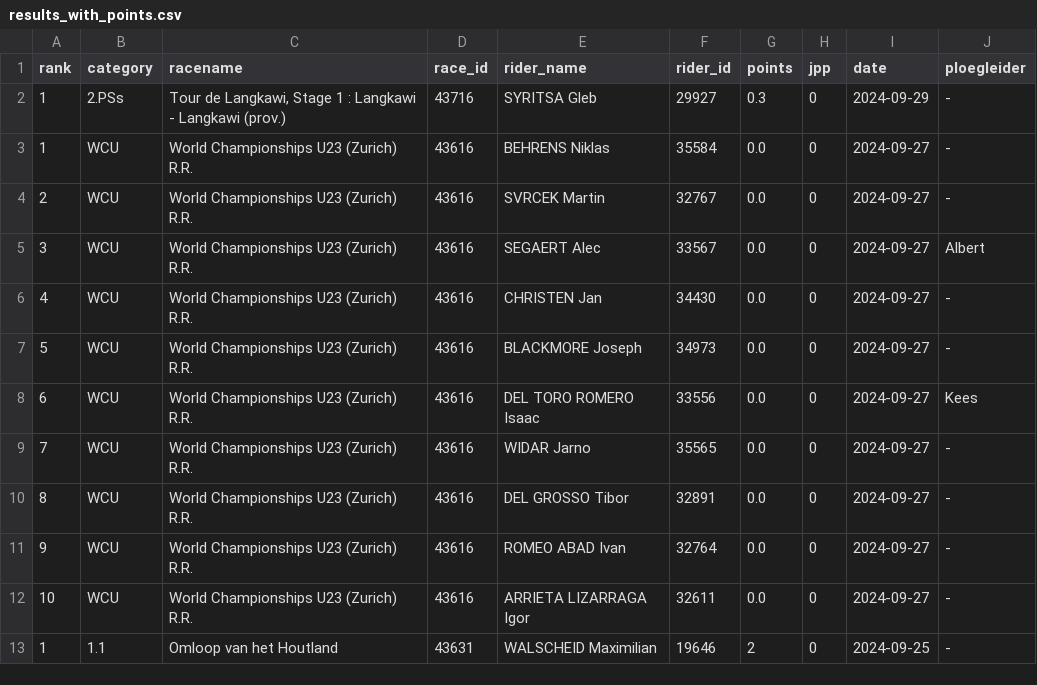
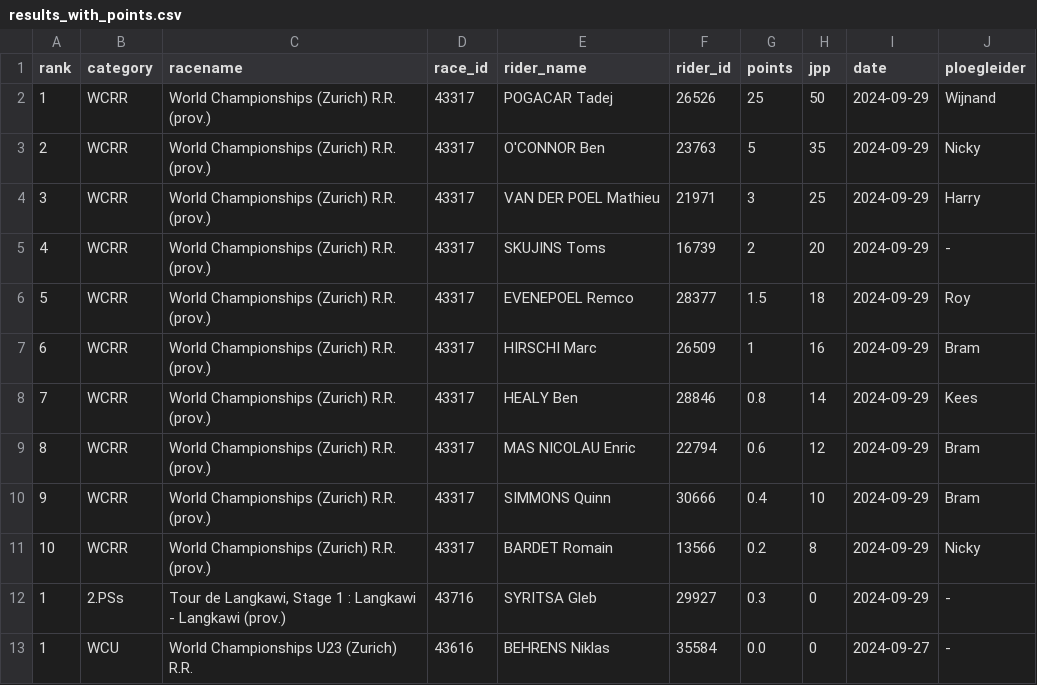
Before and after one commit to wijnandb/wielerspel2024, a CSV file: _data/results_with_points.csv, drawn as a sheet; only a part is shown; the shorter side is filled out with more unchanged rows; the diff names each change by its address in the sheet, - before the commit and + after, or states it on an @@ line.

Commit message:
Points processed at 2024-09-29T15:36:54

```diff
--- a/_data/results_with_points.csv
+++ b/_data/results_with_points.csv
+row 2: 1 | WCRR | World Championships (Zurich) R.R. (prov.) | 43317 | POGACAR Tadej | 26526 | 25 | 50 | 2024-09-29 | Wijnand
+row 3: 2 | WCRR | World Championships (Zurich) R.R. (prov.) | 43317 | O'CONNOR Ben | 23763 | 5 | 35 | 2024-09-29 | Nicky
+row 4: 3 | WCRR | World Championships (Zurich) R.R. (prov.) | 43317 | VAN DER POEL Mathieu | 21971 | 3 | 25 | 2024-09-29 | Harry
+row 5: 4 | WCRR | World Championships (Zurich) R.R. (prov.) | 43317 | SKUJINS Toms | 16739 | 2 | 20 | 2024-09-29 | -
+row 6: 5 | WCRR | World Championships (Zurich) R.R. (prov.) | 43317 | EVENEPOEL Remco | 28377 | 1.5 | 18 | 2024-09-29 | Roy
+row 7: 6 | WCRR | World Championships (Zurich) R.R. (prov.) | 43317 | HIRSCHI Marc | 26509 | 1 | 16 | 2024-09-29 | Bram
+row 8: 7 | WCRR | World Championships (Zurich) R.R. (prov.) | 43317 | HEALY Ben | 28846 | 0.8 | 14 | 2024-09-29 | Kees
+row 9: 8 | WCRR | World Championships (Zurich) R.R. (prov.) | 43317 | MAS NICOLAU Enric | 22794 | 0.6 | 12 | 2024-09-29 | Bram
+row 10: 9 | WCRR | World Championships (Zurich) R.R. (prov.) | 43317 | SIMMONS Quinn | 30666 | 0.4 | 10 | 2024-09-29 | Bram
+row 11: 10 | WCRR | World Championships (Zurich) R.R. (prov.) | 43317 | BARDET Romain | 13566 | 0.2 | 8 | 2024-09-29 | Nicky
```
Also changed, not shown: _data/latest_results_with_points.csv, _data/ploegleiders/bram.csv, 10 other files.
